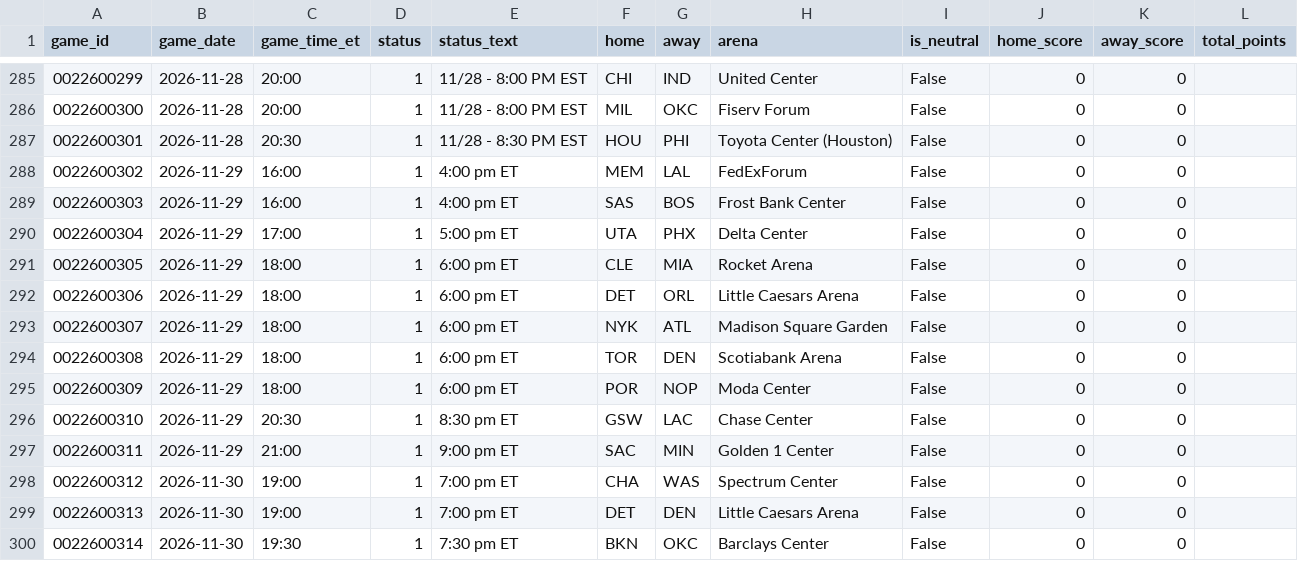
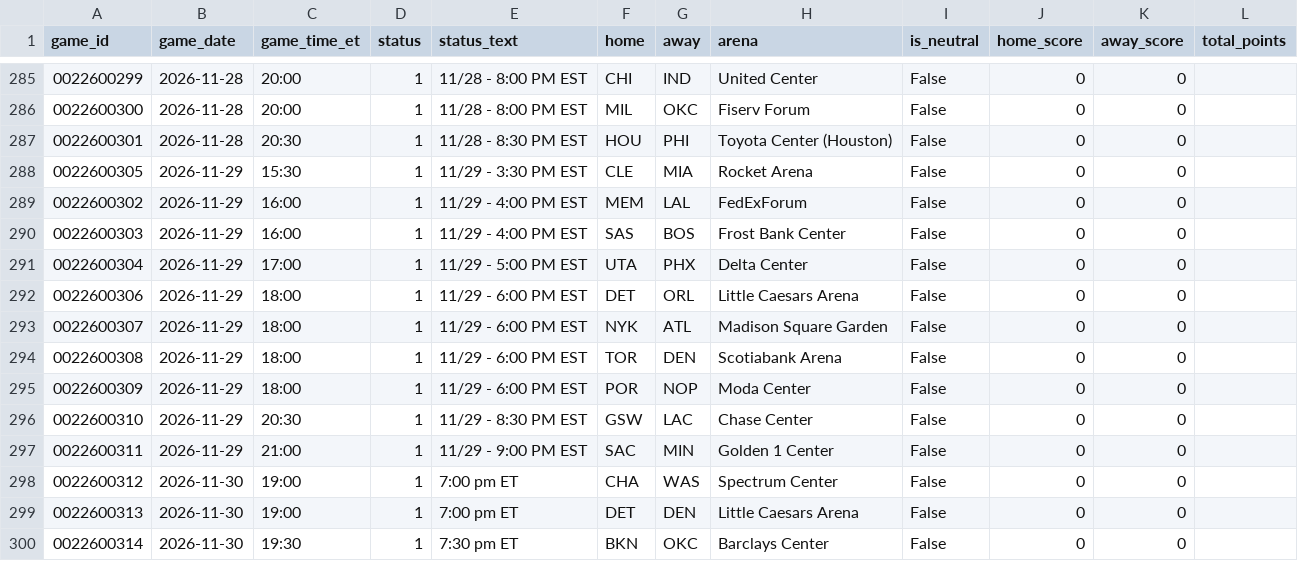
Before and after one commit to CARLMEDINAV/NBA-ML, a CSV file: artifacts/schedule_2026_27.csv, drawn as a sheet; only a part is shown, gaps mark what is left out; the diff covers the shown part only.

```diff
--- a/artifacts/schedule_2026_27.csv
+++ b/artifacts/schedule_2026_27.csv
@@ -287,12 +287,12 @@ game_id,game_date,game_time_et,status,status_text,home,away,arena,is_neutral,hom
 0022600301,2026-11-28,20:30,1,11/28 - 8:30 PM EST,HOU,PHI,Toyota Center (Houston),False,0,0,
-0022600302,2026-11-29,16:00,1,4:00 pm ET,MEM,LAL,FedExForum,False,0,0,
-0022600303,2026-11-29,16:00,1,4:00 pm ET,SAS,BOS,Frost Bank Center,False,0,0,
-0022600304,2026-11-29,17:00,1,5:00 pm ET,UTA,PHX,Delta Center,False,0,0,
-0022600305,2026-11-29,18:00,1,6:00 pm ET,CLE,MIA,Rocket Arena,False,0,0,
-0022600306,2026-11-29,18:00,1,6:00 pm ET,DET,ORL,Little Caesars Arena,False,0,0,
-0022600307,2026-11-29,18:00,1,6:00 pm ET,NYK,ATL,Madison Square Garden,False,0,0,
-0022600308,2026-11-29,18:00,1,6:00 pm ET,TOR,DEN,Scotiabank Arena,False,0,0,
-0022600309,2026-11-29,18:00,1,6:00 pm ET,POR,NOP,Moda Center,False,0,0,
-0022600310,2026-11-29,20:30,1,8:30 pm ET,GSW,LAC,Chase Center,False,0,0,
-0022600311,2026-11-29,21:00,1,9:00 pm ET,SAC,MIN,Golden 1 Center,False,0,0,
+0022600305,2026-11-29,15:30,1,11/29 - 3:30 PM EST,CLE,MIA,Rocket Arena,False,0,0,
+0022600302,2026-11-29,16:00,1,11/29 - 4:00 PM EST,MEM,LAL,FedExForum,False,0,0,
+0022600303,2026-11-29,16:00,1,11/29 - 4:00 PM EST,SAS,BOS,Frost Bank Center,False,0,0,
+0022600304,2026-11-29,17:00,1,11/29 - 5:00 PM EST,UTA,PHX,Delta Center,False,0,0,
+0022600306,2026-11-29,18:00,1,11/29 - 6:00 PM EST,DET,ORL,Little Caesars Arena,False,0,0,
+0022600307,2026-11-29,18:00,1,11/29 - 6:00 PM EST,NYK,ATL,Madison Square Garden,False,0,0,
+0022600308,2026-11-29,18:00,1,11/29 - 6:00 PM EST,TOR,DEN,Scotiabank Arena,False,0,0,
+0022600309,2026-11-29,18:00,1,11/29 - 6:00 PM EST,POR,NOP,Moda Center,False,0,0,
+0022600310,2026-11-29,20:30,1,11/29 - 8:30 PM EST,GSW,LAC,Chase Center,False,0,0,
+0022600311,2026-11-29,21:00,1,11/29 - 9:00 PM EST,SAC,MIN,Golden 1 Center,False,0,0,
 0022600312,2026-11-30,19:00,1,7:00 pm ET,CHA,WAS,Spectrum Center,False,0,0,
```
Also changed, not shown: 39 edited cells elsewhere in this file, artifacts/team_state.csv, 1 other file.
